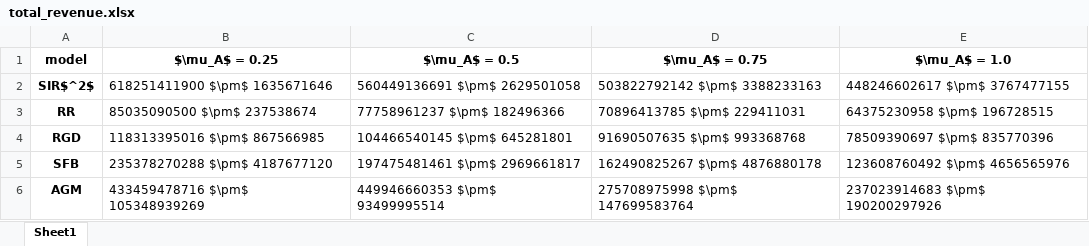
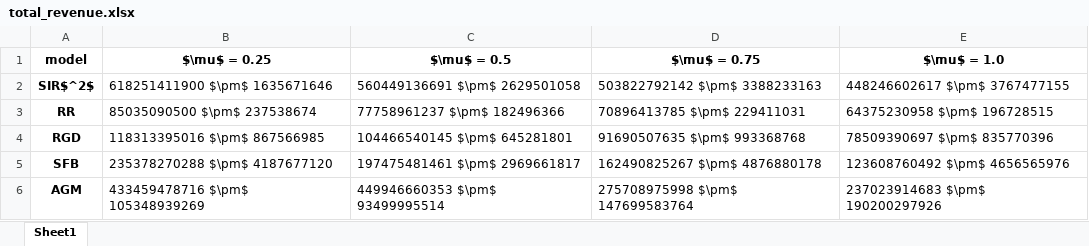
Before and after one commit to zhong-gz/multiplayer-performative-stable, an Excel workbook: CournotCompetition/figs/total_revenue.xlsx, sheet Sheet1, drawn as a sheet; values as stored, in another font and other column widths than the file's, no borders; the diff names each change by its address in the sheet, - before the commit and + after, or states it on an @@ line.

Commit message:
Refactor titles in plots and update labels for clarity in Cournot competition analysis

```diff
--- a/CournotCompetition/figs/total_revenue.xlsx (sheet Sheet1)
+++ b/CournotCompetition/figs/total_revenue.xlsx (sheet Sheet1)
-B1: $\mu_A$ = 0.25
+B1: $\mu$ = 0.25
-C1: $\mu_A$ = 0.5
+C1: $\mu$ = 0.5
-D1: $\mu_A$ = 0.75
+D1: $\mu$ = 0.75
-E1: $\mu_A$ = 1.0
+E1: $\mu$ = 1.0
```
Also changed, not shown: 6 other files.
